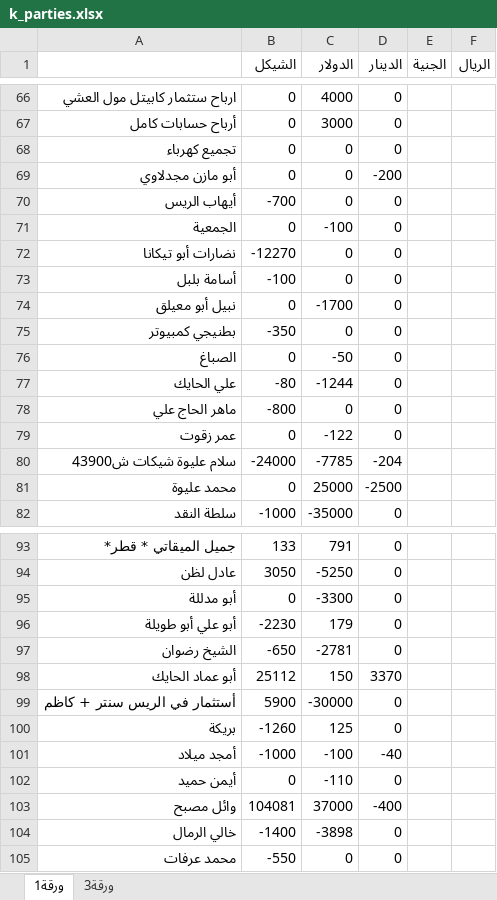
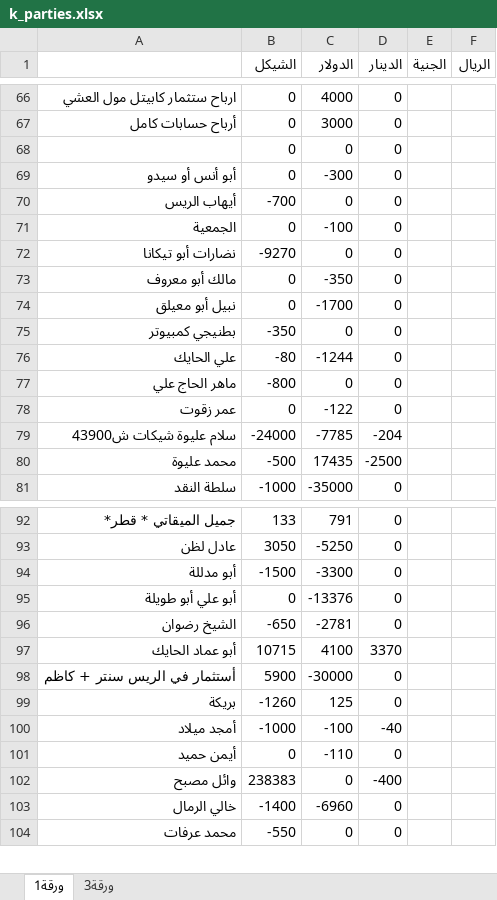
Before and after one commit to palexchange/backend, an Excel workbook: excel/k_parties.xlsx, sheet ورقة1, drawn as a sheet; only a part is shown, gaps mark what is left out; values as stored, in another font and other column widths than the file's, no borders; removed rows and columns are numbered as before the commit, all else as after; the diff covers the shown part only; the diff names each change by its address in the sheet, - before the commit and + after, or states it on an @@ line.

```diff
--- a/excel/k_parties.xlsx (sheet ورقة1)
+++ b/excel/k_parties.xlsx (sheet ورقة1)
-A68: تجميع كهرباء
+A68: (empty)
-row 69: أبو مازن مجدلاوي | 0 | 0 | -200
+row 69: أبو أنس أو سيدو | 0 | -300 | 0
-B72 (الشيكل): -12270
+B72 (الشيكل): -9270
-row 73: أسامة بلبل | -100 | 0 | 0
+row 73: مالك أبو معروف | 0 | -350 | 0
-row 76: الصباغ | 0 | -50 | 0
-B80 (الشيكل): 0
+B80 (الشيكل): -500
-C80 (الدولار): 25000
+C80 (الدولار): 17435
-B94 (الشيكل): 0
+B94 (الشيكل): -1500
-B95 (الشيكل): -2230
+B95 (الشيكل): 0
-C95 (الدولار): 179
+C95 (الدولار): -13376
-B97 (الشيكل): 25112
+B97 (الشيكل): 10715
-C97 (الدولار): 150
+C97 (الدولار): 4100
-B102 (الشيكل): 104081
+B102 (الشيكل): 238383
-C102 (الدولار): 37000
+C102 (الدولار): 0
-C103 (الدولار): -3898
+C103 (الدولار): -6960
```
Also changed, not shown: 3 added rows, 3 removed rows and 51 edited cells elsewhere in this sheet, excel/ah_parties.xlsx, excel/boxes.xlsx, 5 other files.
